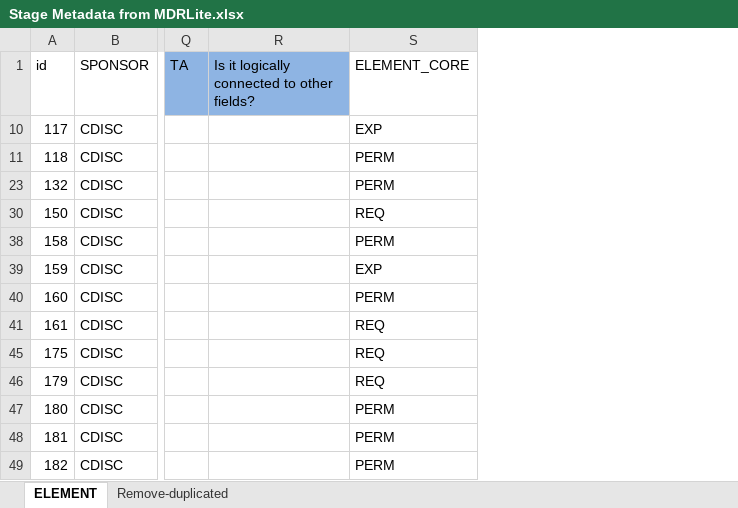
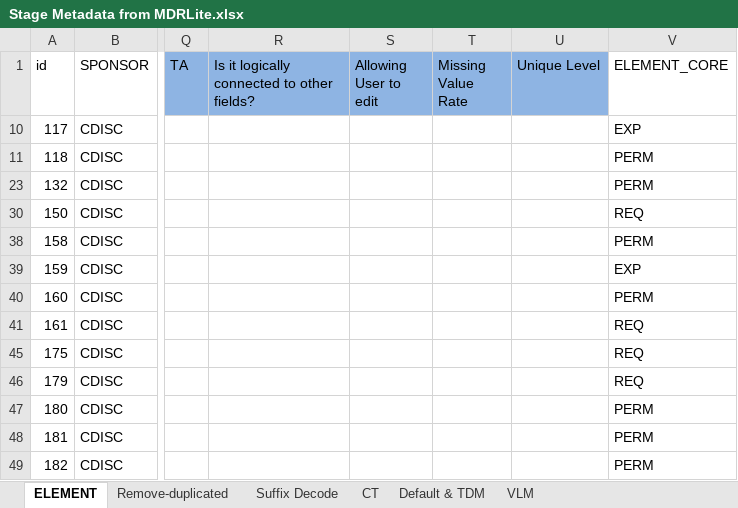
Before and after one commit to Romofish/Dummy-data, an Excel workbook: metadata/definitions/Stage Metadata from MDRLite.xlsx, sheet ELEMENT, drawn as a sheet; only a part is shown, gaps mark what is left out; values as stored, in another font and other column widths than the file's, no borders; the diff names each change by its address in the sheet, - before the commit and + after, or states it on an @@ line.

```diff
--- a/metadata/definitions/Stage Metadata from MDRLite.xlsx (sheet ELEMENT)
+++ b/metadata/definitions/Stage Metadata from MDRLite.xlsx (sheet ELEMENT)
+sheet tab: Suffix Decode
+sheet tab: CT
+sheet tab: Default & TDM
+sheet tab: VLM
+column S (Allowing User to edit), empty
+column T (Missing Value Rate), empty
+column U (Unique Level), empty
```
Also changed, not shown: sheet Remove-duplicated, hidden cells, 2 other files.
